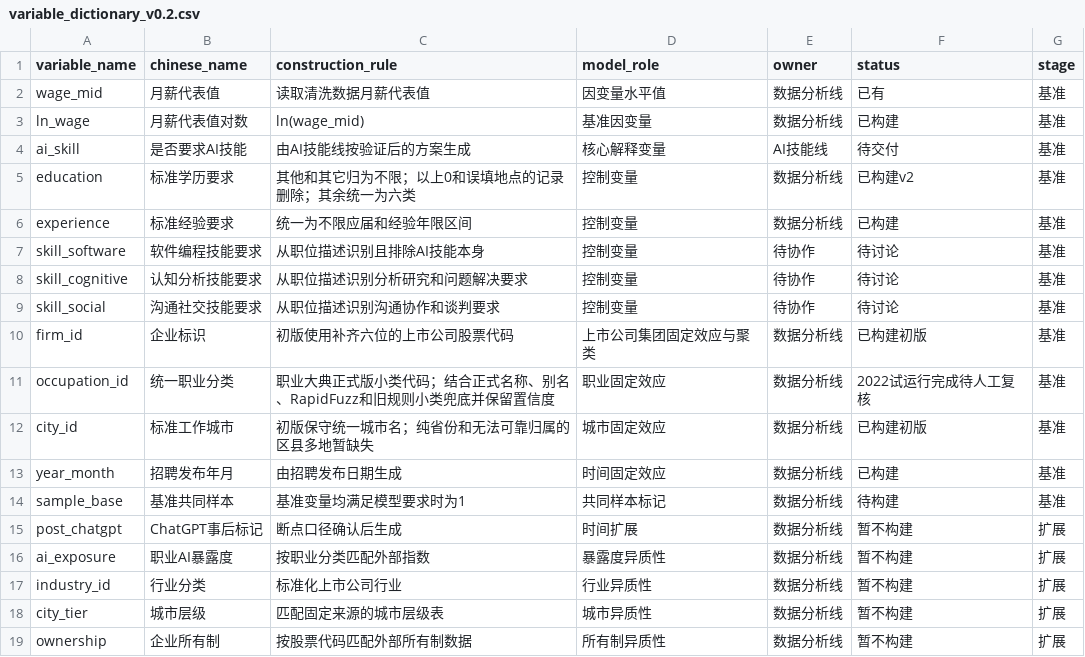
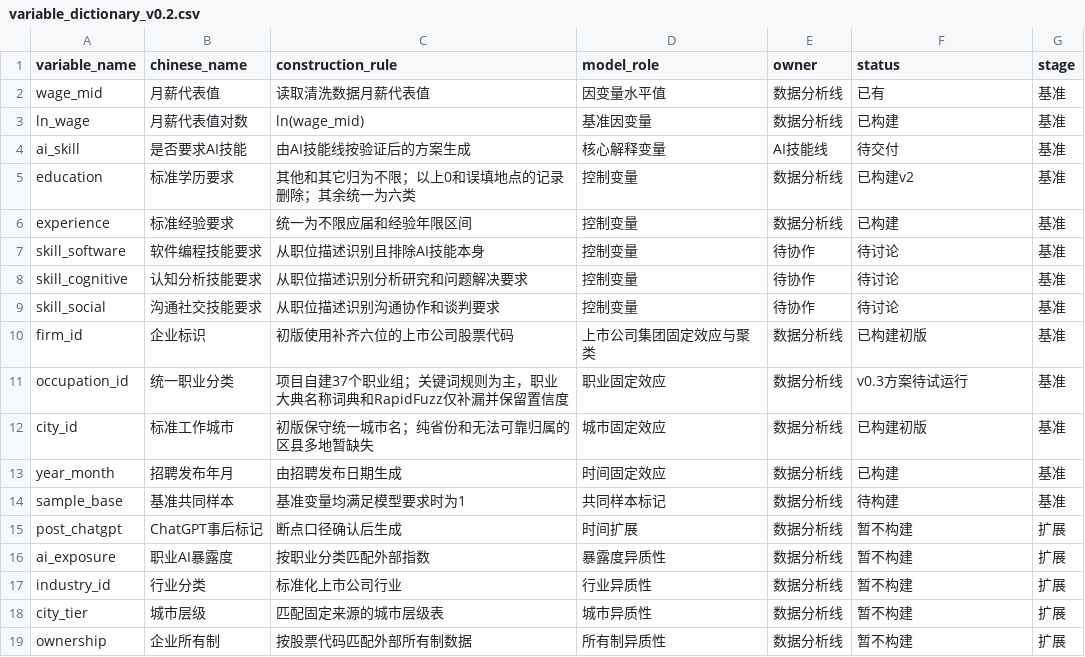
Before and after one commit to fantuanhu818-collab/srtp-research, a CSV file: config/variable_dictionary_v0.2.csv, drawn as a sheet.

```diff
--- a/config/variable_dictionary_v0.2.csv
+++ b/config/variable_dictionary_v0.2.csv
@@ -10,3 +10,3 @@ skill_social,沟通社交技能要求,从职位描述识别沟通协作和谈判
 firm_id,企业标识,初版使用补齐六位的上市公司股票代码,上市公司集团固定效应与聚类,数据分析线,已构建初版,基准
-occupation_id,统一职业分类,职业大典正式版小类代码；结合正式名称、别名、RapidFuzz和旧规则小类兜底并保留置信度,职业固定效应,数据分析线,2022试运行完成待人工复核,基准
+occupation_id,统一职业分类,项目自建37个职业组；关键词规则为主，职业大典名称词典和RapidFuzz仅补漏并保留置信度,职业固定效应,数据分析线,v0.3方案待试运行,基准
 city_id,标准工作城市,初版保守统一城市名；纯省份和无法可靠归属的区县多地暂缺失,城市固定效应,数据分析线,已构建初版,基准
```
Also changed, not shown: 3 other files.
